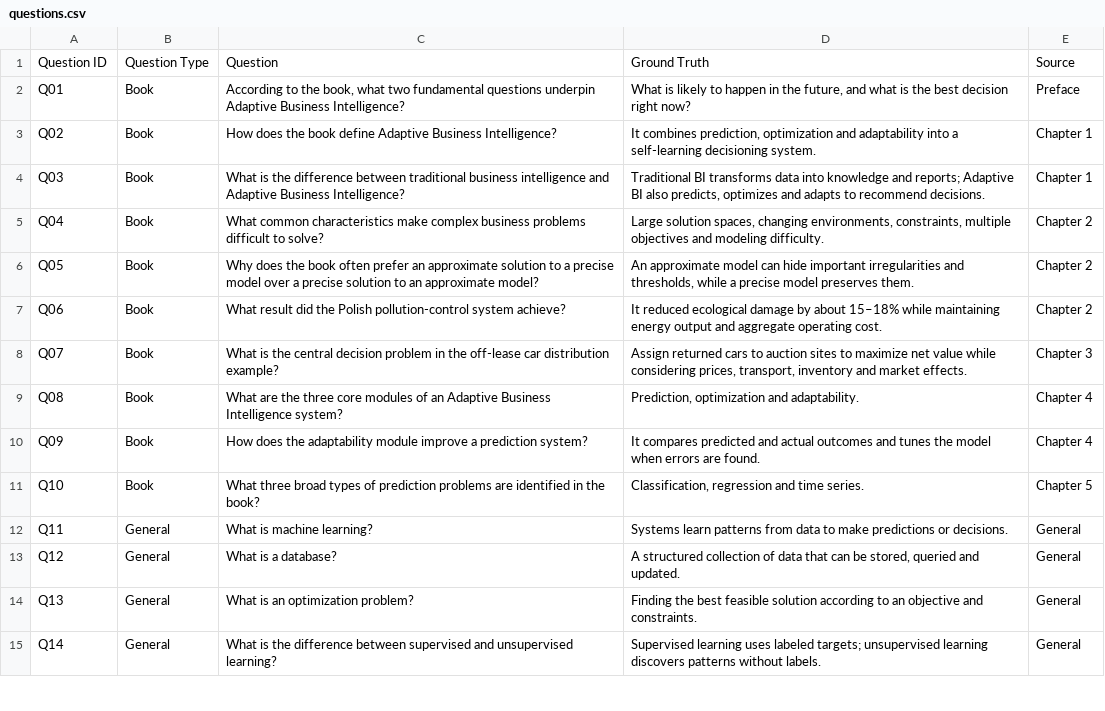
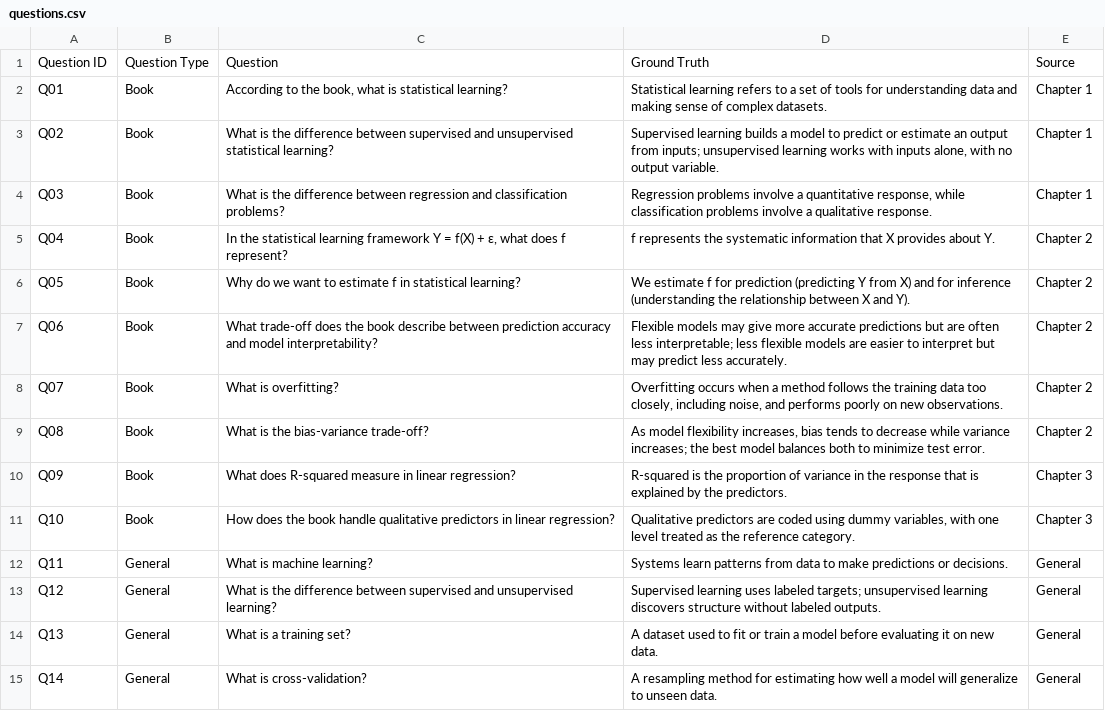
Before and after one commit to pansai-77/dynamic-context-experiment, a CSV file: data/questions/questions.csv, drawn as a sheet; only a part is shown; the diff covers the shown part only.

```diff
--- a/data/questions/questions.csv
+++ b/data/questions/questions.csv
@@ -1,15 +1,15 @@
 Question ID,Question Type,Question,Ground Truth,Source
-Q01,Book,"According to the book, what two fundamental questions underpin Adaptive Business Intelligence?","What is likely to happen in the future, and what is the best decision right now?",Preface
-Q02,Book,How does the book define Adaptive Business Intelligence?,"It combines prediction, optimization and adaptability into a self-learning decisioning system.",Chapter 1
-Q03,Book,What is the difference between traditional business intelligence and Adaptive Business Intelligence?,"Traditional BI transforms data into knowledge and reports; Adaptive BI also predicts, optimizes and adapts to recommend decisions.",Chapter 1
-Q04,Book,What common characteristics make complex business problems difficult to solve?,"Large solution spaces, changing environments, constraints, multiple objectives and modeling difficulty.",Chapter 2
-Q05,Book,Why does the book often prefer an approximate solution to a precise model over a precise solution to an approximate model?,"An approximate model can hide important irregularities and thresholds, while a precise model preserves them.",Chapter 2
-Q06,Book,What result did the Polish pollution-control system achieve?,It reduced ecological damage by about 15–18% while maintaining energy output and aggregate operating cost.,Chapter 2
-Q07,Book,What is the central decision problem in the off-lease car distribution example?,"Assign returned cars to auction sites to maximize net value while considering prices, transport, inventory and market effects.",Chapter 3
-Q08,Book,What are the three core modules of an Adaptive Business Intelligence system?,"Prediction, optimization and adaptability.",Chapter 4
-Q09,Book,How does the adaptability module improve a prediction system?,It compares predicted and actual outcomes and tunes the model when errors are found.,Chapter 4
-Q10,Book,What three broad types of prediction problems are identified in the book?,"Classification, regression and time series.",Chapter 5
+Q01,Book,"According to the book, what is statistical learning?","Statistical learning refers to a set of tools for understanding data and making sense of complex datasets.",Chapter 1
+Q02,Book,What is the difference between supervised and unsupervised statistical learning?,"Supervised learning builds a model to predict or estimate an output from inputs; unsupervised learning works with inputs alone, with no output variable.",Chapter 1
+Q03,Book,What is the difference between regression and classification problems?,"Regression problems involve a quantitative response, while classification problems involve a qualitative response.",Chapter 1
+Q04,Book,"In the statistical learning framework Y = f(X) + ε, what does f represent?","f represents the systematic information that X provides about Y.",Chapter 2
+Q05,Book,Why do we want to estimate f in statistical learning?,"We estimate f for prediction (predicting Y from X) and for inference (understanding the relationship between X and Y).",Chapter 2
+Q06,Book,What trade-off does the book describe between prediction accuracy and model interpretability?,"Flexible models may give more accurate predictions but are often less interpretable; less flexible models are easier to interpret but may predict less accurately.",Chapter 2
+Q07,Book,What is overfitting?,"Overfitting occurs when a method follows the training data too closely, including noise, and performs poorly on new observations.",Chapter 2
+Q08,Book,What is the bias-variance trade-off?,"As model flexibility increases, bias tends to decrease while variance increases; the best model balances both to minimize test error.",Chapter 2
+Q09,Book,What does R-squared measure in linear regression?,"R-squared is the proportion of variance in the response that is explained by the predictors.",Chapter 3
+Q10,Book,How does the book handle qualitative predictors in linear regression?,"Qualitative predictors are coded using dummy variables, with one level treated as the reference category.",Chapter 3
 Q11,General,What is machine learning?,Systems learn patterns from data to make predictions or decisions.,General
-Q12,General,What is a database?,"A structured collection of data that can be stored, queried and updated.",General
-Q13,General,What is an optimization problem?,Finding the best feasible solution according to an objective and constraints.,General
-Q14,General,What is the difference between supervised and unsupervised learning?,Supervised learning uses labeled targets; unsupervised learning discovers patterns without labels.,General
+Q12,General,What is the difference between supervised and unsupervised learning?,Supervised learning uses labeled targets; unsupervised learning discovers structure without labeled outputs.,General
+Q13,General,What is a training set?,"A dataset used to fit or train a model before evaluating it on new data.",General
+Q14,General,What is cross-validation?,A resampling method for estimating how well a model will generalize to unseen data.,General
```
Also changed, not shown: 12 edited cells elsewhere in this file, 14 other files.
